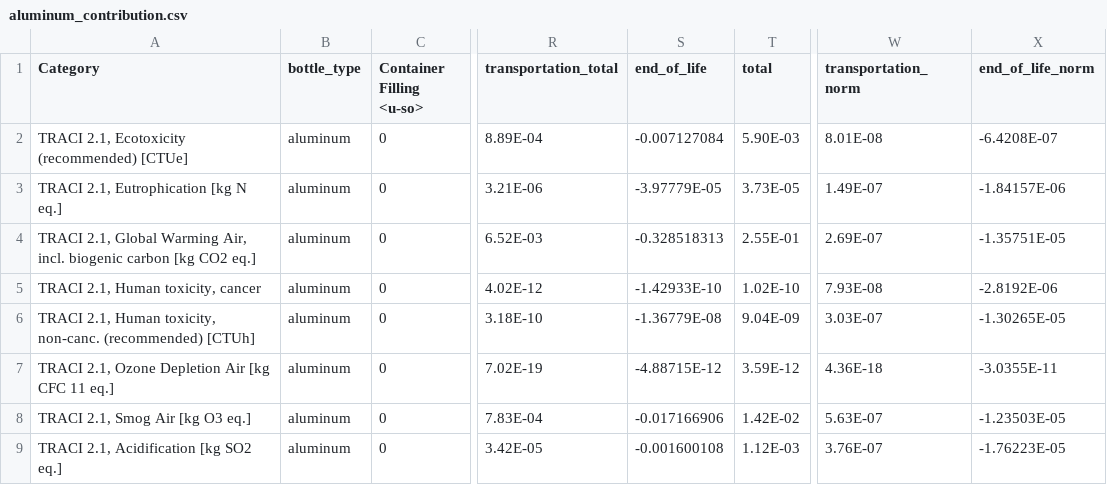
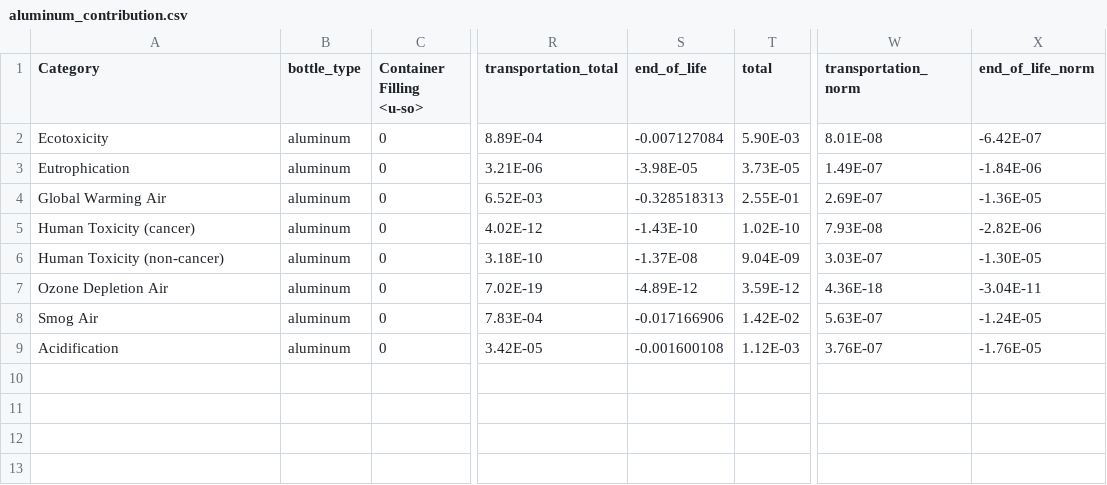
Before and after one commit to kamorrow/lca_final, a CSV file: data/aluminum_contribution.csv, drawn as a sheet; only a part is shown, gaps mark what is left out; the diff names each change by its address in the sheet, - before the commit and + after, or states it on an @@ line.

```diff
--- a/data/aluminum_contribution.csv
+++ b/data/aluminum_contribution.csv
-A2 (Category): TRACI 2.1, Ecotoxicity (recommended) [CTUe]
+A2 (Category): Ecotoxicity
-X2 (end_of_life_norm): -6.4208E-07
+X2 (end_of_life_norm): -6.42E-07
-A3 (Category): TRACI 2.1, Eutrophication [kg N eq.]
+A3 (Category): Eutrophication
-S3 (end_of_life): -3.97779E-05
+S3 (end_of_life): -3.98E-05
-X3 (end_of_life_norm): -1.84157E-06
+X3 (end_of_life_norm): -1.84E-06
-A4 (Category): TRACI 2.1, Global Warming Air, incl. biogenic carbon [kg CO2 eq.]
+A4 (Category): Global Warming Air
-X4 (end_of_life_norm): -1.35751E-05
+X4 (end_of_life_norm): -1.36E-05
-A5 (Category): TRACI 2.1, Human toxicity, cancer
+A5 (Category): Human Toxicity (cancer)
-S5 (end_of_life): -1.42933E-10
+S5 (end_of_life): -1.43E-10
-X5 (end_of_life_norm): -2.8192E-06
+X5 (end_of_life_norm): -2.82E-06
-A6 (Category): TRACI 2.1, Human toxicity, non-canc. (recommended) [CTUh]
+A6 (Category): Human Toxicity (non-cancer)
-S6 (end_of_life): -1.36779E-08
+S6 (end_of_life): -1.37E-08
-X6 (end_of_life_norm): -1.30265E-05
+X6 (end_of_life_norm): -1.30E-05
-A7 (Category): TRACI 2.1, Ozone Depletion Air [kg CFC 11 eq.]
+A7 (Category): Ozone Depletion Air
-S7 (end_of_life): -4.88715E-12
+S7 (end_of_life): -4.89E-12
-X7 (end_of_life_norm): -3.0355E-11
+X7 (end_of_life_norm): -3.04E-11
-A8 (Category): TRACI 2.1, Smog Air [kg O3 eq.]
+A8 (Category): Smog Air
-X8 (end_of_life_norm): -1.23503E-05
+X8 (end_of_life_norm): -1.24E-05
-A9 (Category): TRACI 2.1, Acidification [kg SO2 eq.]
+A9 (Category): Acidification
-X9 (end_of_life_norm): -1.76223E-05
+X9 (end_of_life_norm): -1.76E-05
```
Also changed, not shown: data/glass_contribution.csv, data/pet_contribution.csv, 24 other files.
